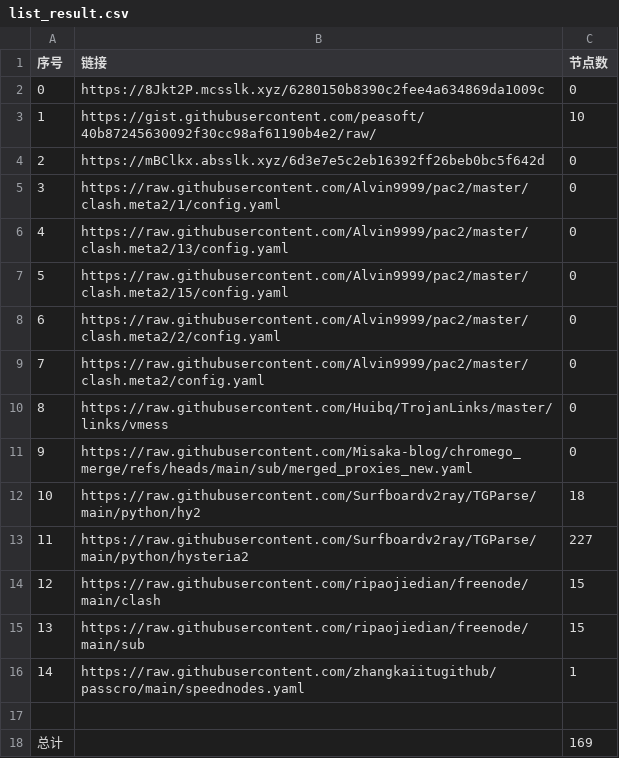
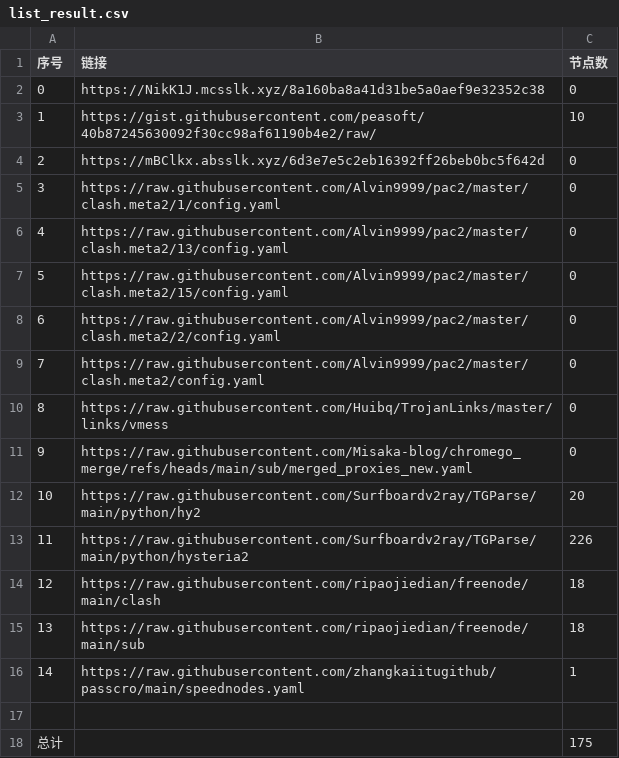
Before and after one commit to this-ooo/nmw, a CSV file: list_result.csv, drawn as a sheet.

```diff
--- a/list_result.csv
+++ b/list_result.csv
@@ -1,3 +1,3 @@
 序号,链接,节点数
-0,https://8Jkt2P.mcsslk.xyz/6280150b8390c2fee4a634869da1009c,0
+0,https://NikK1J.mcsslk.xyz/8a160ba8a41d31be5a0aef9e32352c38,0
 1,https://gist.githubusercontent.com/peasoft/40b87245630092f30cc98af61190b4e2/raw/,10
@@ -11,8 +11,8 @@
 9,https://raw.githubusercontent.com/Misaka-blog/chromego_merge/refs/heads/main/sub/merged_proxies_new.yaml,0
-10,https://raw.githubusercontent.com/Surfboardv2ray/TGParse/main/python/hy2,18
-11,https://raw.githubusercontent.com/Surfboardv2ray/TGParse/main/python/hysteria2,227
-12,https://raw.githubusercontent.com/ripaojiedian/freenode/main/clash,15
-13,https://raw.githubusercontent.com/ripaojiedian/freenode/main/sub,15
+10,https://raw.githubusercontent.com/Surfboardv2ray/TGParse/main/python/hy2,20
+11,https://raw.githubusercontent.com/Surfboardv2ray/TGParse/main/python/hysteria2,226
+12,https://raw.githubusercontent.com/ripaojiedian/freenode/main/clash,18
+13,https://raw.githubusercontent.com/ripaojiedian/freenode/main/sub,18
 14,https://raw.githubusercontent.com/zhangkaiitugithub/passcro/main/speednodes.yaml,1
 
-总计,,169
+总计,,175
```
Also changed, not shown: 16 other files.
